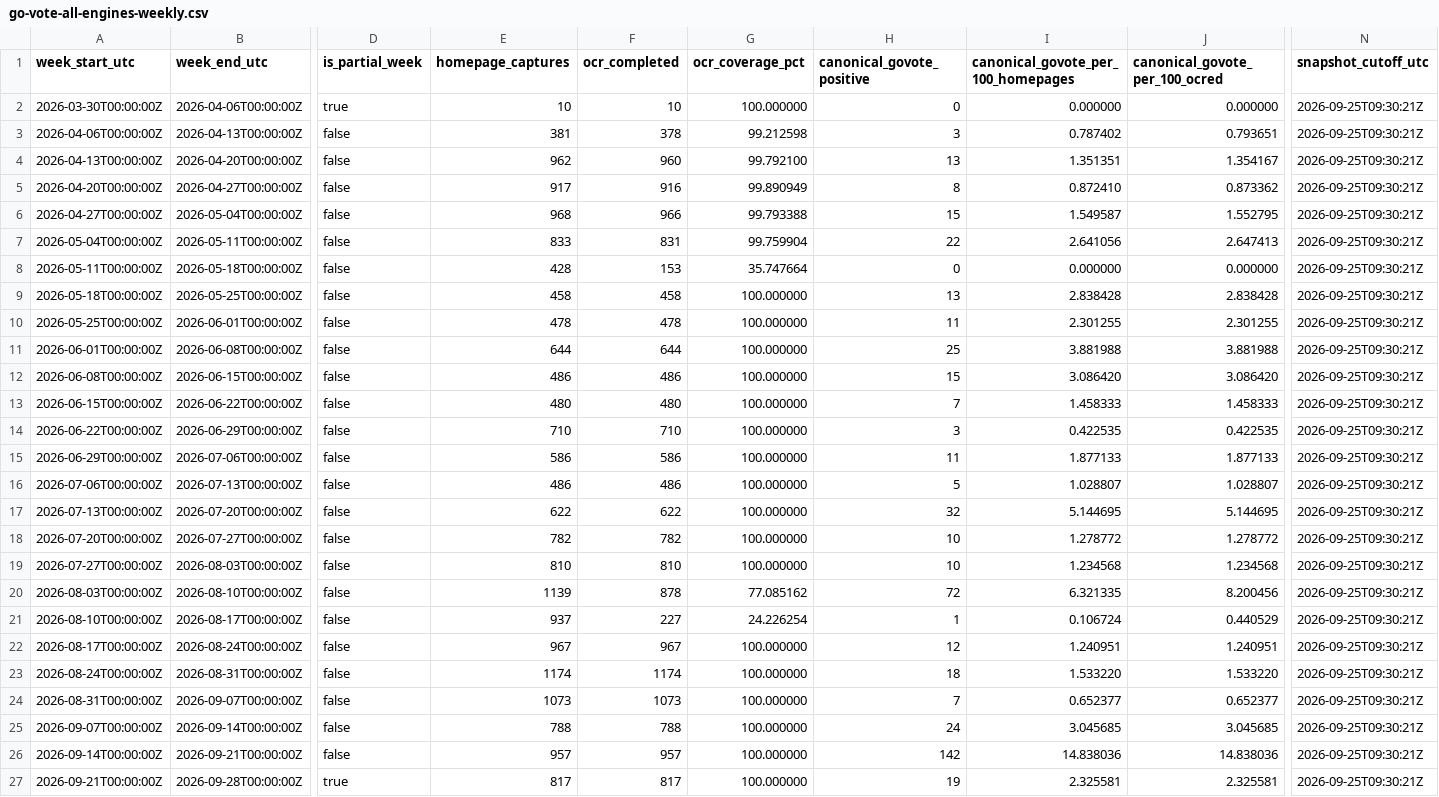
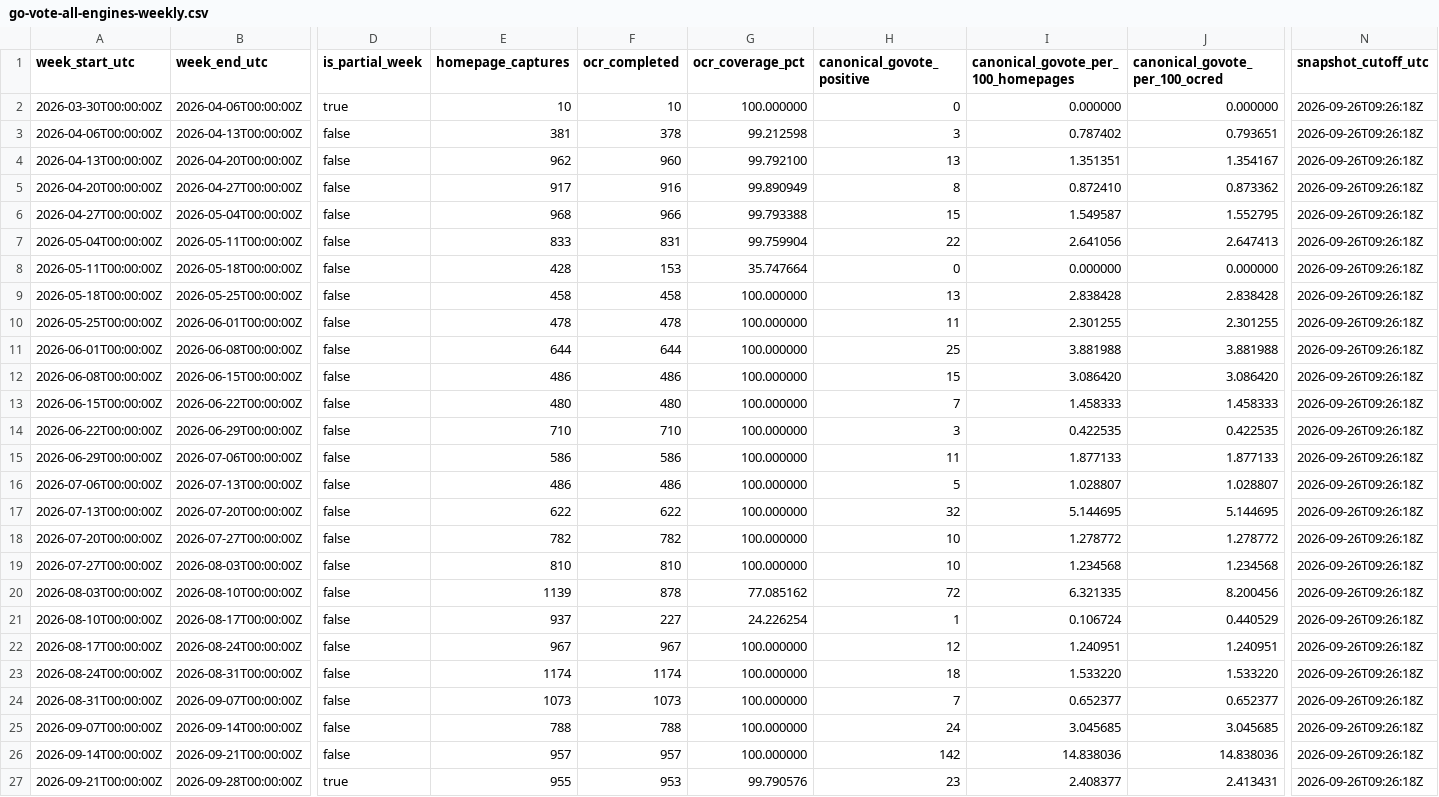
Before and after one commit to TechWatchProject/go-vote, a CSV file: docs/data/go-vote-all-engines-weekly.csv, drawn as a sheet; only a part is shown, gaps mark what is left out; the diff names each change by its address in the sheet, - before the commit and + after, or states it on an @@ line.

```diff
--- a/docs/data/go-vote-all-engines-weekly.csv
+++ b/docs/data/go-vote-all-engines-weekly.csv
-N2:N27 (snapshot_cutoff_utc): 2026-09-25T09:30:21Z
+N2:N27 (snapshot_cutoff_utc): 2026-09-26T09:26:18Z
-E27 (homepage_captures): 817
+E27 (homepage_captures): 955
-F27 (ocr_completed): 817
+F27 (ocr_completed): 953
-G27 (ocr_coverage_pct): 100.000000
+G27 (ocr_coverage_pct): 99.790576
-H27 (canonical_govote_positive): 19
+H27 (canonical_govote_positive): 23
-I27: 2.325581
+I27: 2.408377
-J27 (canonical_govote_per_100_ocred): 2.325581
+J27 (canonical_govote_per_100_ocred): 2.413431
```
Also changed, not shown: docs/data/go-vote-bing-weekly.csv, docs/data/go-vote-google-weekly.csv, 1 other file.
